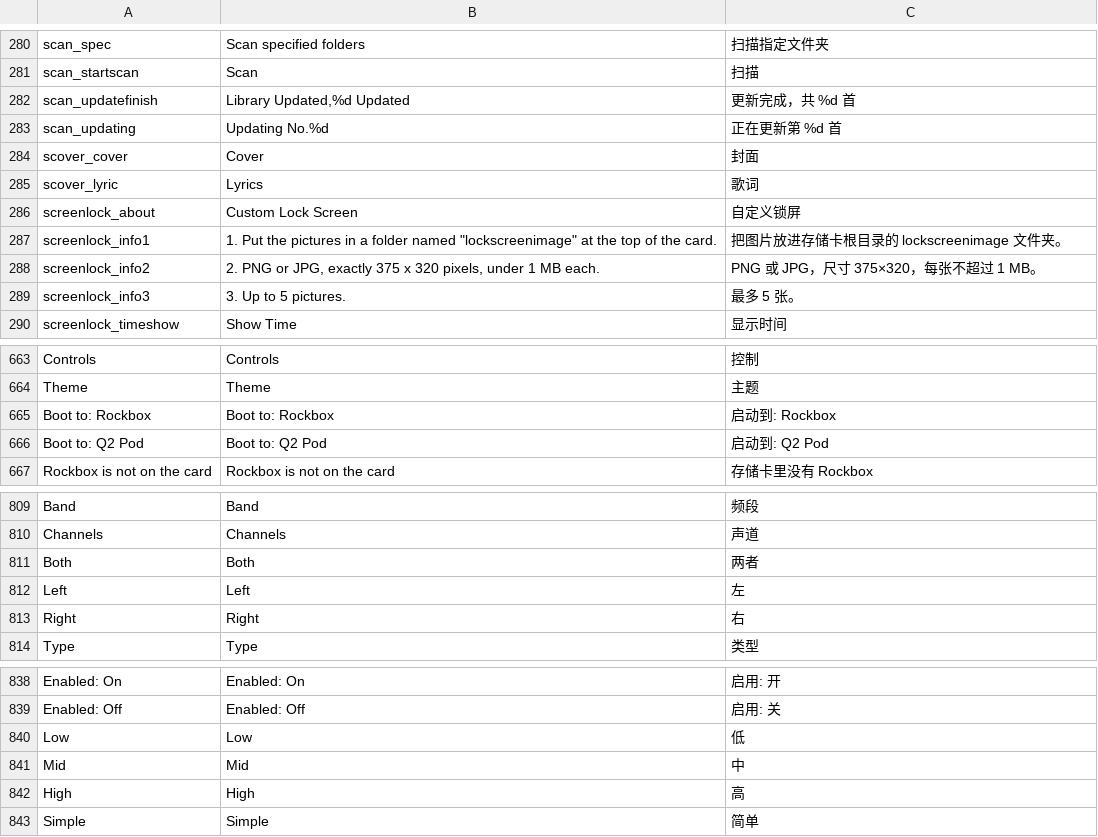
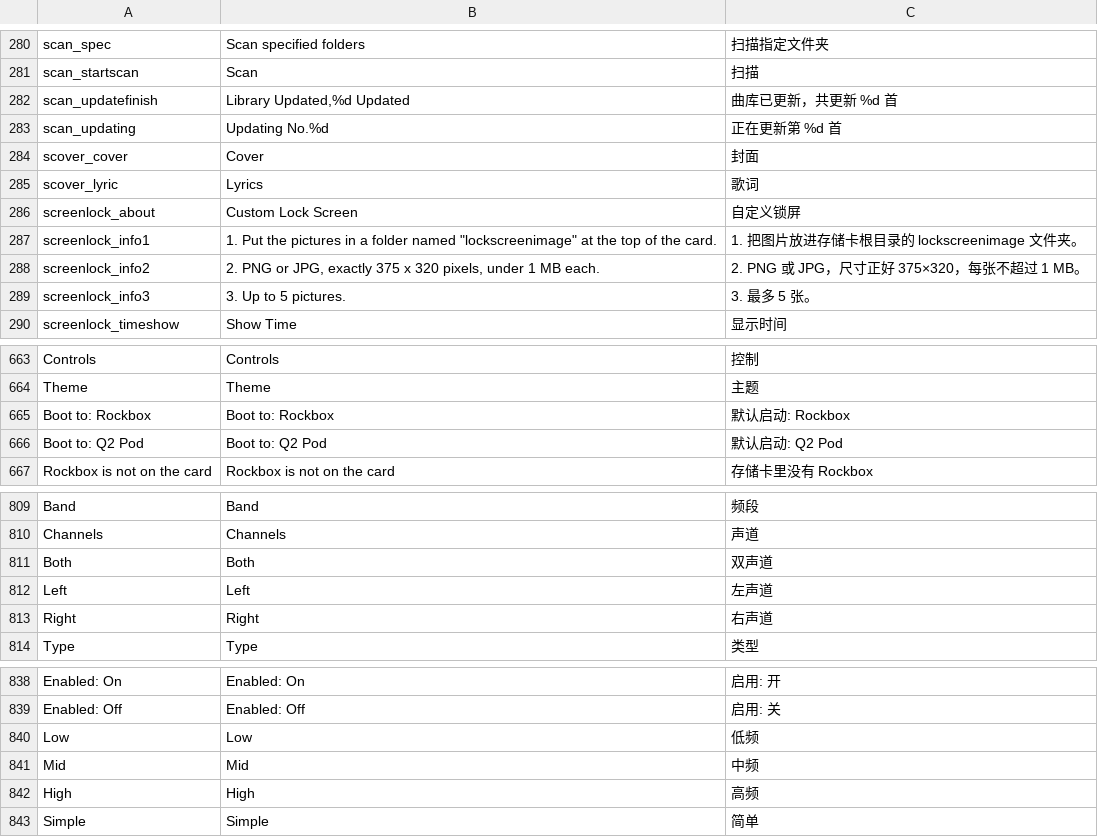
Before and after one commit to DiamondBond/q2-langs, a TSV file: lang/zh_CN.tsv, drawn as a sheet; only a part is shown, gaps mark what is left out; the diff covers the shown part only.

```diff
--- a/lang/zh_CN.tsv
+++ b/lang/zh_CN.tsv
@@ -281,3 +281,3 @@ scan_spec	Scan specified folders	扫描指定文件夹
 scan_startscan	Scan	扫描
-scan_updatefinish	Library Updated,%d Updated	更新完成，共 %d 首
+scan_updatefinish	Library Updated,%d Updated	曲库已更新，共更新 %d 首
 scan_updating	Updating No.%d	正在更新第 %d 首
@@ -286,5 +286,5 @@ scover_lyric	Lyrics	歌词
 screenlock_about	Custom Lock Screen	自定义锁屏
-screenlock_info1	1. Put the pictures in a folder named "lockscreenimage" at the top of the card.	把图片放进存储卡根目录的 lockscreenimage 文件夹。
-screenlock_info2	2. PNG or JPG, exactly 375 x 320 pixels, under 1 MB each.	PNG 或 JPG，尺寸 375×320，每张不超过 1 MB。
-screenlock_info3	3. Up to 5 pictures.	最多 5 张。
+screenlock_info1	1. Put the pictures in a folder named "lockscreenimage" at the top of the card.	1. 把图片放进存储卡根目录的 lockscreenimage 文件夹。
+screenlock_info2	2. PNG or JPG, exactly 375 x 320 pixels, under 1 MB each.	2. PNG 或 JPG，尺寸正好 375×320，每张不超过 1 MB。
+screenlock_info3	3. Up to 5 pictures.	3. 最多 5 张。
 screenlock_timeshow	Show Time	显示时间
@@ -664,4 +664,4 @@ Controls	Controls	控制
 Theme	Theme	主题
-Boot to: Rockbox	Boot to: Rockbox	启动到: Rockbox
-Boot to: Q2 Pod	Boot to: Q2 Pod	启动到: Q2 Pod
+Boot to: Rockbox	Boot to: Rockbox	默认启动: Rockbox
+Boot to: Q2 Pod	Boot to: Q2 Pod	默认启动: Q2 Pod
 Rockbox is not on the card	Rockbox is not on the card	存储卡里没有 Rockbox
@@ -810,5 +810,5 @@ Band	Band	频段
 Channels	Channels	声道
-Both	Both	两者
-Left	Left	左
-Right	Right	右
+Both	Both	双声道
+Left	Left	左声道
+Right	Right	右声道
 Type	Type	类型
@@ -839,5 +839,5 @@ Enabled: On	Enabled: On	启用: 开
 Enabled: Off	Enabled: Off	启用: 关
-Low	Low	低
-Mid	Mid	中
-High	High	高
+Low	Low	低频
+Mid	Mid	中频
+High	High	高频
 Simple	Simple	简单
```
Also changed, not shown: 15 edited cells elsewhere in this file.
